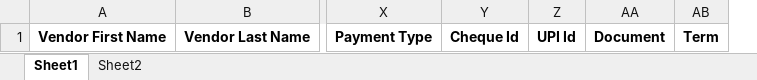
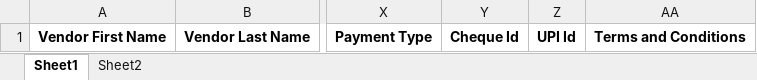
Before and after one commit to vishnu5730/zohodjango, an Excel workbook: import_purchase_order.xlsx, sheet Sheet1, drawn as a sheet; only a part is shown, gaps mark what is left out; values as stored, in another font and other column widths than the file's, no borders; removed rows and columns are numbered as before the commit, all else as after; the diff names each change by its address in the sheet, - before the commit and + after, or states it on an @@ line.

```diff
--- a/import_purchase_order.xlsx (sheet Sheet1)
+++ b/import_purchase_order.xlsx (sheet Sheet1)
-column AA, row 1: Document
-column AB, row 1: Term
+column AA, row 1: Terms and Conditions
```
Also changed, not shown: 9 other files.
